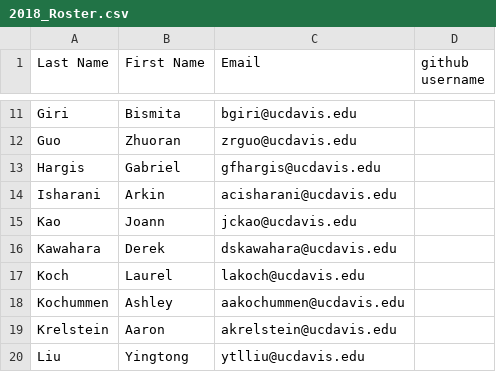
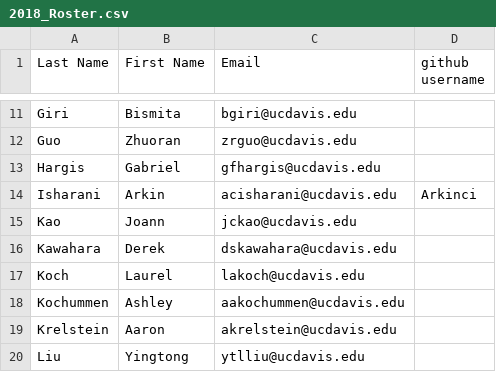
Before and after one commit to UCDBIS180L/gh-usernames, a CSV file: 2018_Roster.csv, drawn as a sheet; only a part is shown, gaps mark what is left out.

Commit message:
Arkin's name!

```diff
--- a/2018_Roster.csv
+++ b/2018_Roster.csv
@@ -13,3 +13,3 @@ Guo,Zhuoran,zrguo@ucdavis.edu,
 Hargis,Gabriel,gfhargis@ucdavis.edu,
-Isharani,Arkin,acisharani@ucdavis.edu,
+Isharani,Arkin,acisharani@ucdavis.edu,Arkinci
 Kao,Joann,jckao@ucdavis.edu,
```
